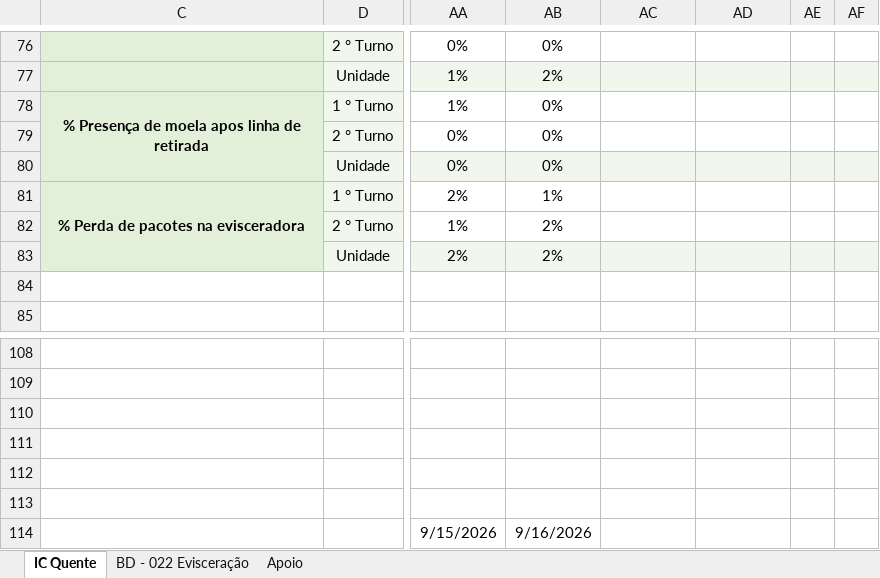
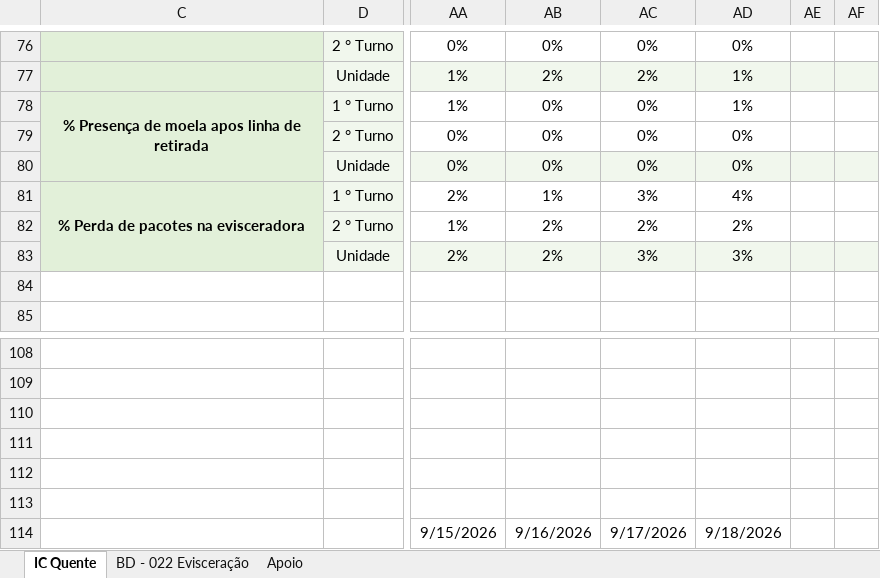
Before and after one commit to hpferraz/calculadora-rendimento, an Excel workbook: IC Hashdata Area Quente.xlsx, sheet IC Quente, drawn as a sheet; only a part is shown, gaps mark what is left out; values as stored, in another font and other column widths than the file's, no borders; charts and pictures and conditional formats and table styles not drawn; the diff covers the shown part only; the diff names each change by its address in the sheet, - before the commit and + after, or states it on an @@ line.

```diff
--- a/IC Hashdata Area Quente.xlsx (sheet IC Quente)
+++ b/IC Hashdata Area Quente.xlsx (sheet IC Quente)
-AC76: (empty)
+AC76: 0%
-AD76: (empty)
+AD76: 0%
-AC77: (empty)
+AC77: 2%
-AD77:AD78: (empty)
+AD77:AD78: 1%
-AC78:AC80: (empty)
+AC78:AC80: 0%
-AD79:AD80: (empty)
+AD79:AD80: 0%
-AC81: (empty)
+AC81: 3%
-AD81: (empty)
+AD81: 4%
-AC82: (empty)
+AC82: 2%
-AD82: (empty)
+AD82: 2%
-AC83: (empty)
+AC83: 3%
-AD83: (empty)
+AD83: 3%
-AC114: (empty)
+AC114: 9/17/2026
-AD114: (empty)
+AD114: 9/18/2026
```
Also changed, not shown: 158 edited cells elsewhere in this sheet, sheet BD - 022 Evisceração, hidden cells.
